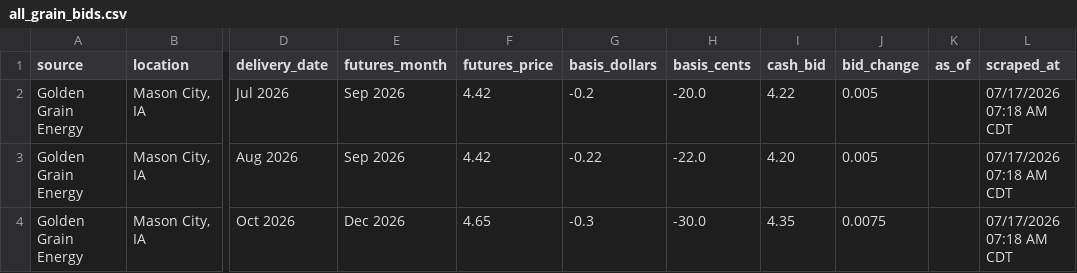
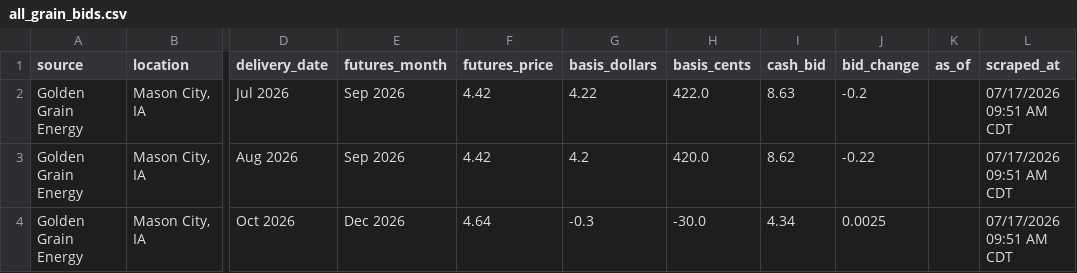
Before and after one commit to Superspyn/grainbidmap-data, a CSV file: all_grain_bids.csv, drawn as a sheet; only a part is shown, gaps mark what is left out; the diff names each change by its address in the sheet, - before the commit and + after, or states it on an @@ line.

Commit message:
Update grain bids

```diff
--- a/all_grain_bids.csv
+++ b/all_grain_bids.csv
-G2 (basis_dollars): -0.2
+G2 (basis_dollars): 4.22
-H2 (basis_cents): -20.0
+H2 (basis_cents): 422.0
-I2 (cash_bid): 4.22
+I2 (cash_bid): 8.63
-J2 (bid_change): 0.005
+J2 (bid_change): -0.2
-L2:L4 (scraped_at): 07/17/2026 07:18 AM CDT
+L2:L4 (scraped_at): 07/17/2026 09:51 AM CDT
-G3 (basis_dollars): -0.22
+G3 (basis_dollars): 4.2
-H3 (basis_cents): -22.0
+H3 (basis_cents): 420.0
-I3 (cash_bid): 4.20
+I3 (cash_bid): 8.62
-J3 (bid_change): 0.005
+J3 (bid_change): -0.22
-F4 (futures_price): 4.65
+F4 (futures_price): 4.64
-I4 (cash_bid): 4.35
+I4 (cash_bid): 4.34
-J4 (bid_change): 0.0075
+J4 (bid_change): 0.0025
```
